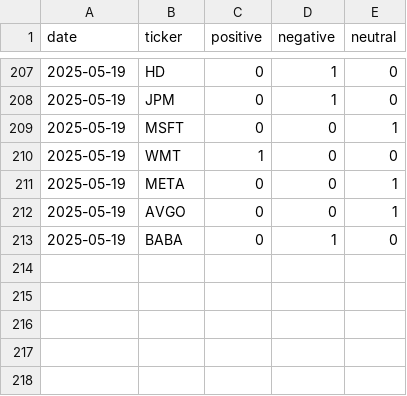
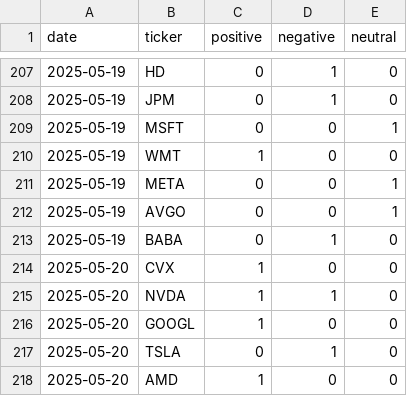
Before and after one commit to EmanFatima-ef/News_Sentiment_Analysis, a CSV file: daily_sentiment_counts.csv, drawn as a sheet; only a part is shown, gaps mark what is left out; the diff names each change by its address in the sheet, - before the commit and + after, or states it on an @@ line.

```diff
--- a/daily_sentiment_counts.csv
+++ b/daily_sentiment_counts.csv
+row 214: 2025-05-20 | CVX | 1 | 0 | 0
+row 215: 2025-05-20 | NVDA | 1 | 1 | 0
+row 216: 2025-05-20 | GOOGL | 1 | 0 | 0
+row 217: 2025-05-20 | TSLA | 0 | 1 | 0
+row 218: 2025-05-20 | AMD | 1 | 0 | 0
```
Also changed, not shown: daily_news_data.csv.
